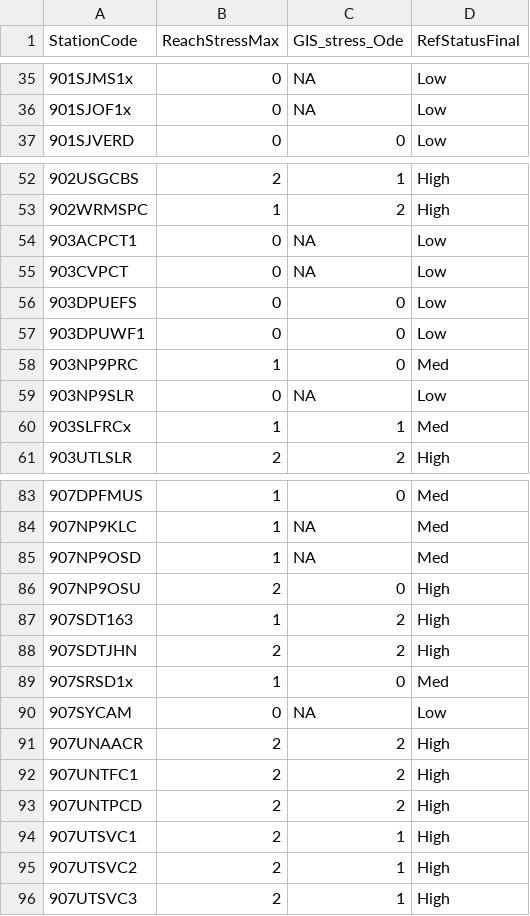
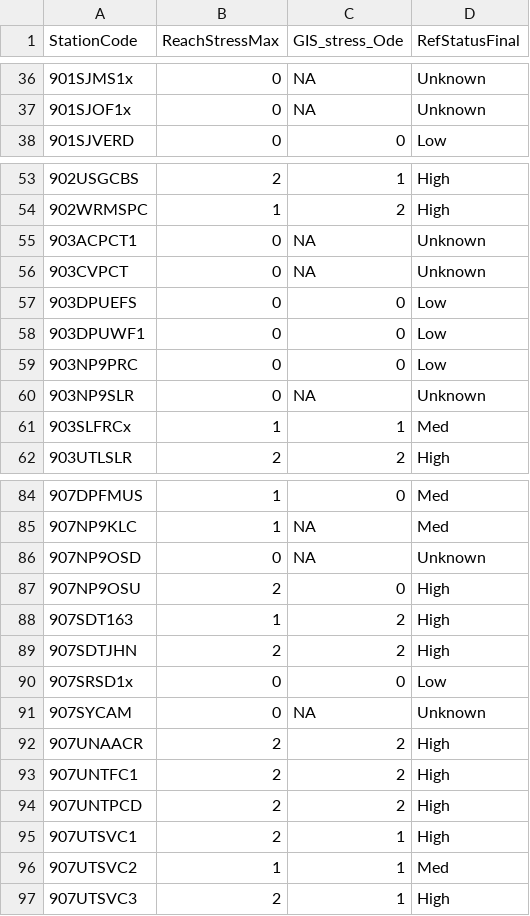
Before and after one commit to raphaelmazor/DryRiverMMIDevelopment, a CSV file: Data/NonBioData/site_status_df.csv, drawn as a sheet; only a part is shown, gaps mark what is left out; the diff covers the shown part only.

```diff
--- a/Data/NonBioData/site_status_df.csv
+++ b/Data/NonBioData/site_status_df.csv
@@ -35,3 +36,3 @@ StationCode,ReachStressMax,GIS_stress_Ode,RefStatusFinal
-901SJMS1x,0,NA,Low
-901SJOF1x,0,NA,Low
+901SJMS1x,0,NA,Unknown
+901SJOF1x,0,NA,Unknown
 901SJVERD,0,0,Low
@@ -53,8 +54,8 @@ StationCode,ReachStressMax,GIS_stress_Ode,RefStatusFinal
 902WRMSPC,1,2,High
-903ACPCT1,0,NA,Low
-903CVPCT,0,NA,Low
+903ACPCT1,0,NA,Unknown
+903CVPCT,0,NA,Unknown
 903DPUEFS,0,0,Low
 903DPUWF1,0,0,Low
-903NP9PRC,1,0,Med
-903NP9SLR,0,NA,Low
+903NP9PRC,0,0,Low
+903NP9SLR,0,NA,Unknown
 903SLFRCx,1,1,Med
@@ -84,3 +85,3 @@ StationCode,ReachStressMax,GIS_stress_Ode,RefStatusFinal
 907NP9KLC,1,NA,Med
-907NP9OSD,1,NA,Med
+907NP9OSD,0,NA,Unknown
 907NP9OSU,2,0,High
@@ -88,4 +89,4 @@ StationCode,ReachStressMax,GIS_stress_Ode,RefStatusFinal
 907SDTJHN,2,2,High
-907SRSD1x,1,0,Med
-907SYCAM,0,NA,Low
+907SRSD1x,0,0,Low
+907SYCAM,0,NA,Unknown
 907UNAACR,2,2,High
@@ -94,3 +95,3 @@ StationCode,ReachStressMax,GIS_stress_Ode,RefStatusFinal
 907UTSVC1,2,1,High
-907UTSVC2,2,1,High
+907UTSVC2,1,1,Med
 907UTSVC3,2,1,High
```
Also changed, not shown: 1 added row and 32 edited cells elsewhere in this file, 4 other files.
